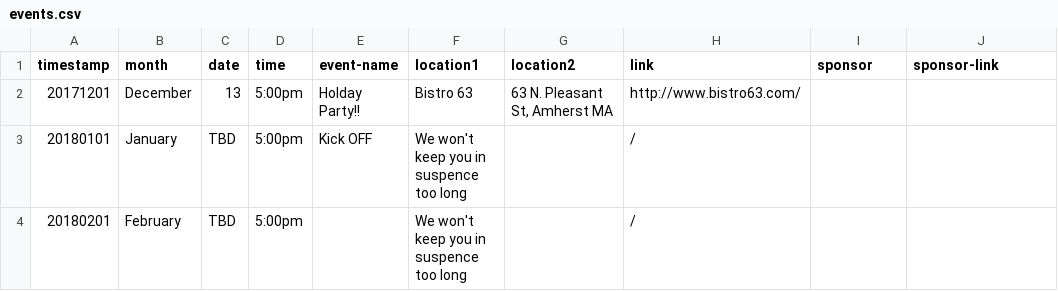
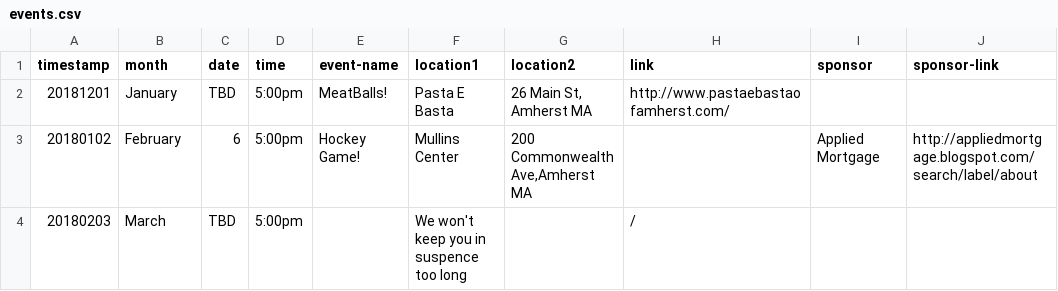
Before and after one commit to clearbold/ayp, a CSV file: _data/events.csv, drawn as a sheet.

Commit message:
Update events.csv

```diff
--- a/_data/events.csv
+++ b/_data/events.csv
@@ -1,4 +1,4 @@
 "timestamp","month","date","time","event-name","location1","location2","link","sponsor","sponsor-link"
-"20171201","December","13","5:00pm","Holday Party!!","Bistro 63","63 N. Pleasant St, Amherst MA","http://www.bistro63.com/","",""
-"20180101","January","TBD","5:00pm","Kick OFF","We won't keep you in suspence too long","","/","",""
-"20180201","February","TBD","5:00pm","","We won't keep you in suspence too long","","/","",""
+"20181201","January","TBD","5:00pm","MeatBalls!","Pasta E Basta","26 Main St, Amherst MA","http://www.pastaebastaofamherst.com/","",""
+"20180102","February","6","5:00pm","Hockey Game!","Mullins Center","200 Commonwealth Ave,Amherst MA","","Applied Mortgage","http://appliedmortgage.blogspot.com/search/label/about"
+"20180203","March","TBD","5:00pm","","We won't keep you in suspence too long","","/","",""
```
